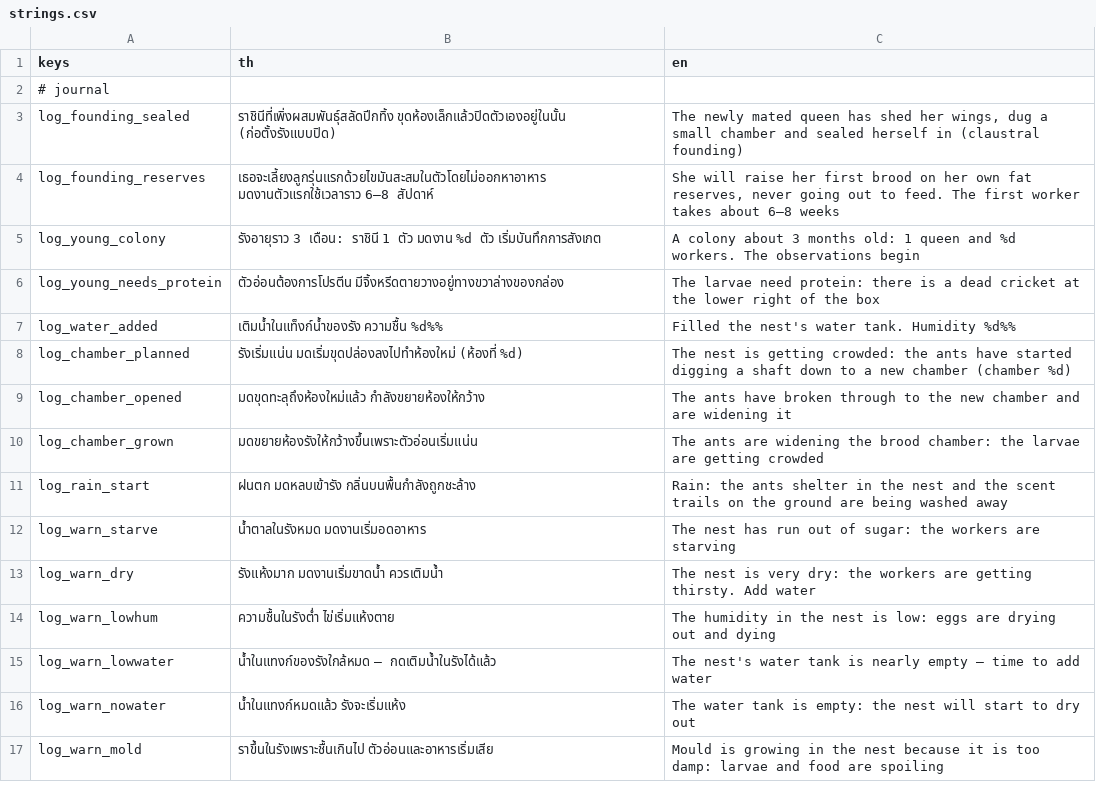
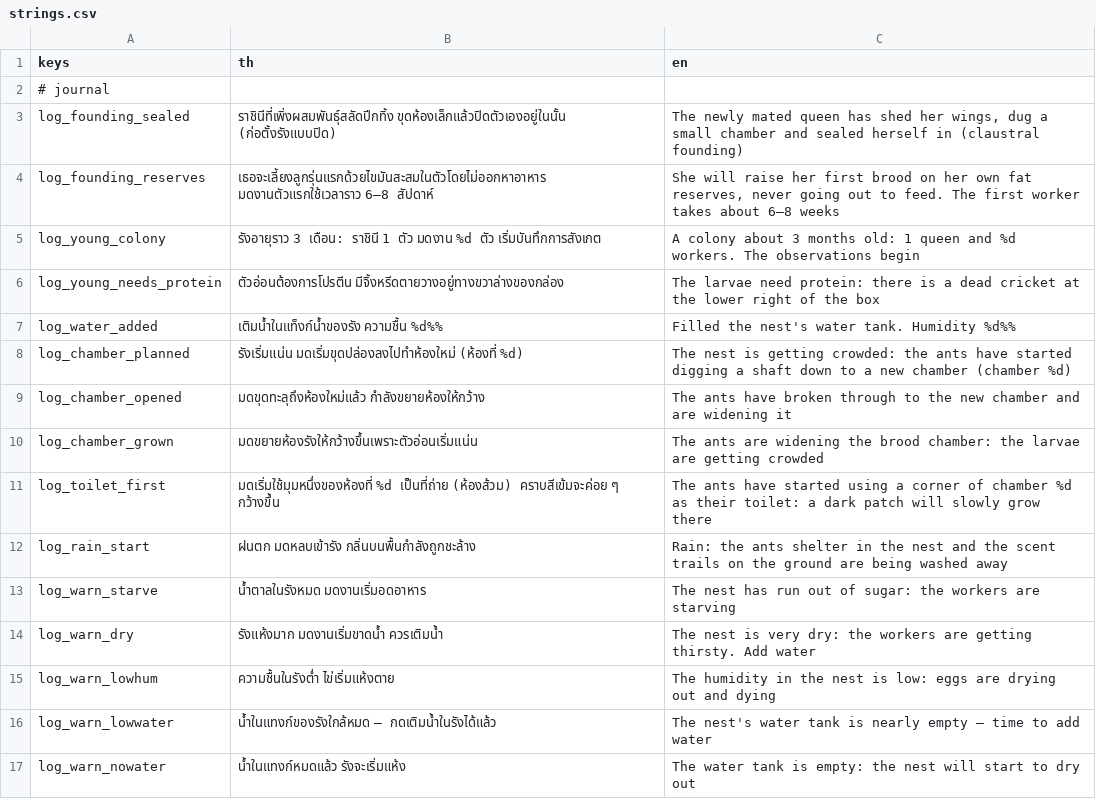
Before and after one commit to yasirrenseb01-design/AntFarm, a CSV file: lang/strings.csv, drawn as a sheet; only a part is shown; the shorter side is filled out with more unchanged rows; the diff names each change by its address in the sheet, - before the commit and + after, or states it on an @@ line.

```diff
--- a/lang/strings.csv
+++ b/lang/strings.csv
+row 11: log_toilet_first | มดเริ่มใช้มุมหนึ่งของห้องที่ %d เป็นที่ถ่าย (ห้องส้วม) คราบสีเข้มจะค่อย ๆ กว้างขึ้น | The ants have started using a corner of chamber %d as their toilet: a dark patch will slowly grow there
```
Also changed, not shown: 39 other files.
